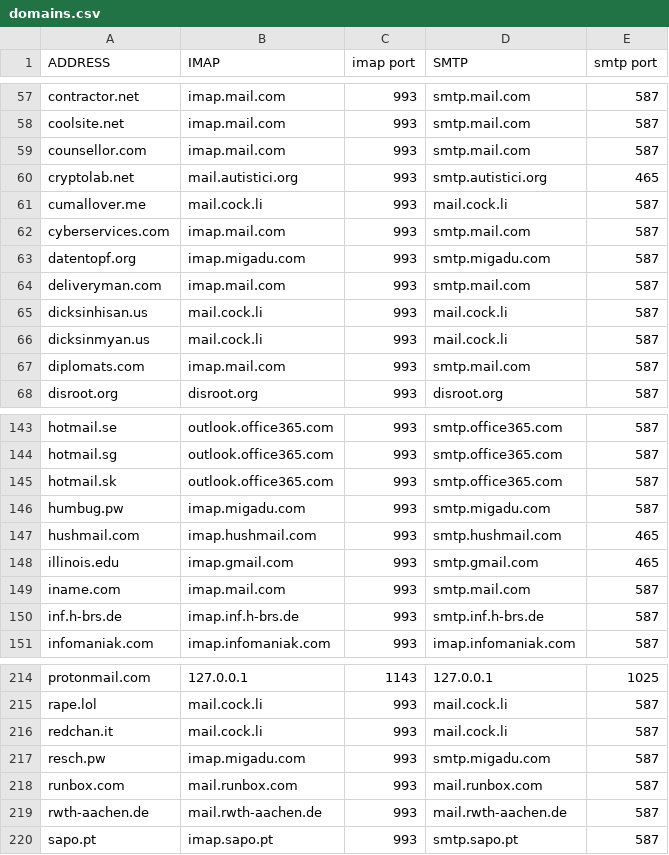
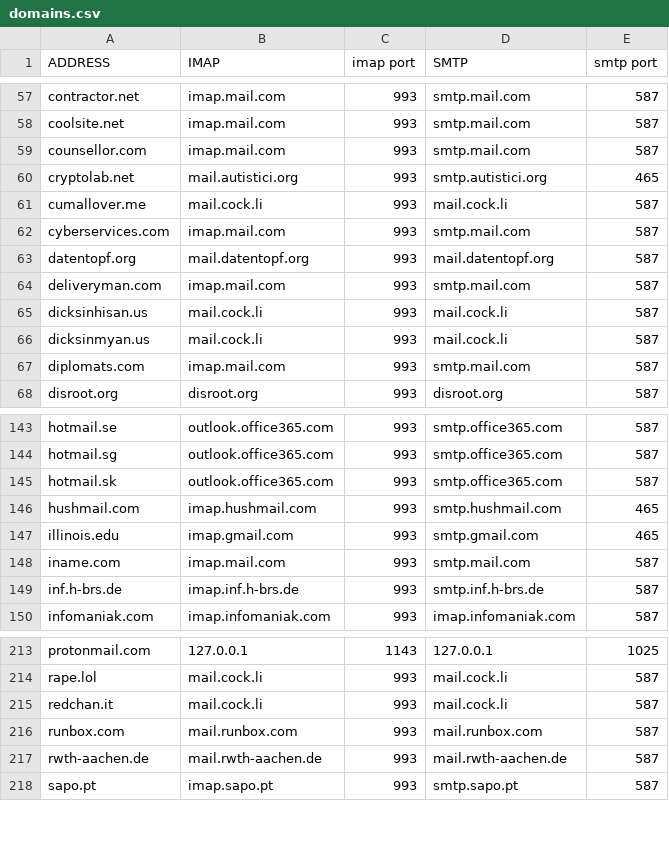
Before and after one commit to LukeSmithxyz/mutt-wizard, a CSV file: share/domains.csv, drawn as a sheet; only a part is shown, gaps mark what is left out.

Commit message:
Revert "Update domains.csv (#321)"
This reverts commit a92c01e13121f42b9f9b8962ae2c07b0a0ce5d4d.

```diff
--- a/share/domains.csv
+++ b/share/domains.csv
@@ -62,3 +62,3 @@ cumallover.me,mail.cock.li,993,mail.cock.li,587
 cyberservices.com,imap.mail.com,993,smtp.mail.com,587
-datentopf.org,imap.migadu.com,993,smtp.migadu.com,587
+datentopf.org,mail.datentopf.org,993,mail.datentopf.org,587
 deliveryman.com,imap.mail.com,993,smtp.mail.com,587
@@ -145,3 +145,2 @@ hotmail.sg,outlook.office365.com,993,smtp.office365.com,587
 hotmail.sk,outlook.office365.com,993,smtp.office365.com,587
-humbug.pw,imap.migadu.com,993,smtp.migadu.com,587
 hushmail.com,imap.hushmail.com,993,smtp.hushmail.com,465
@@ -216,3 +215,2 @@ rape.lol,mail.cock.li,993,mail.cock.li,587
 redchan.it,mail.cock.li,993,mail.cock.li,587
-resch.pw,imap.migadu.com,993,smtp.migadu.com,587
 runbox.com,mail.runbox.com,993,mail.runbox.com,587
```
